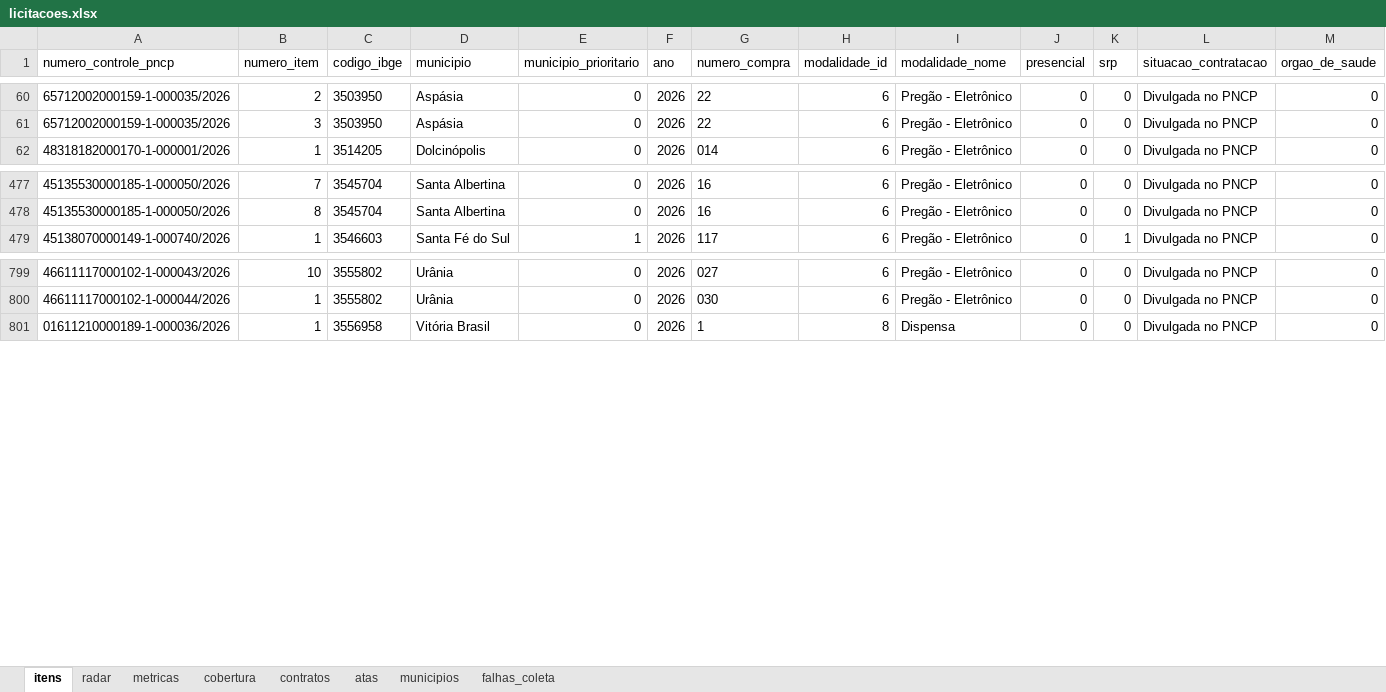
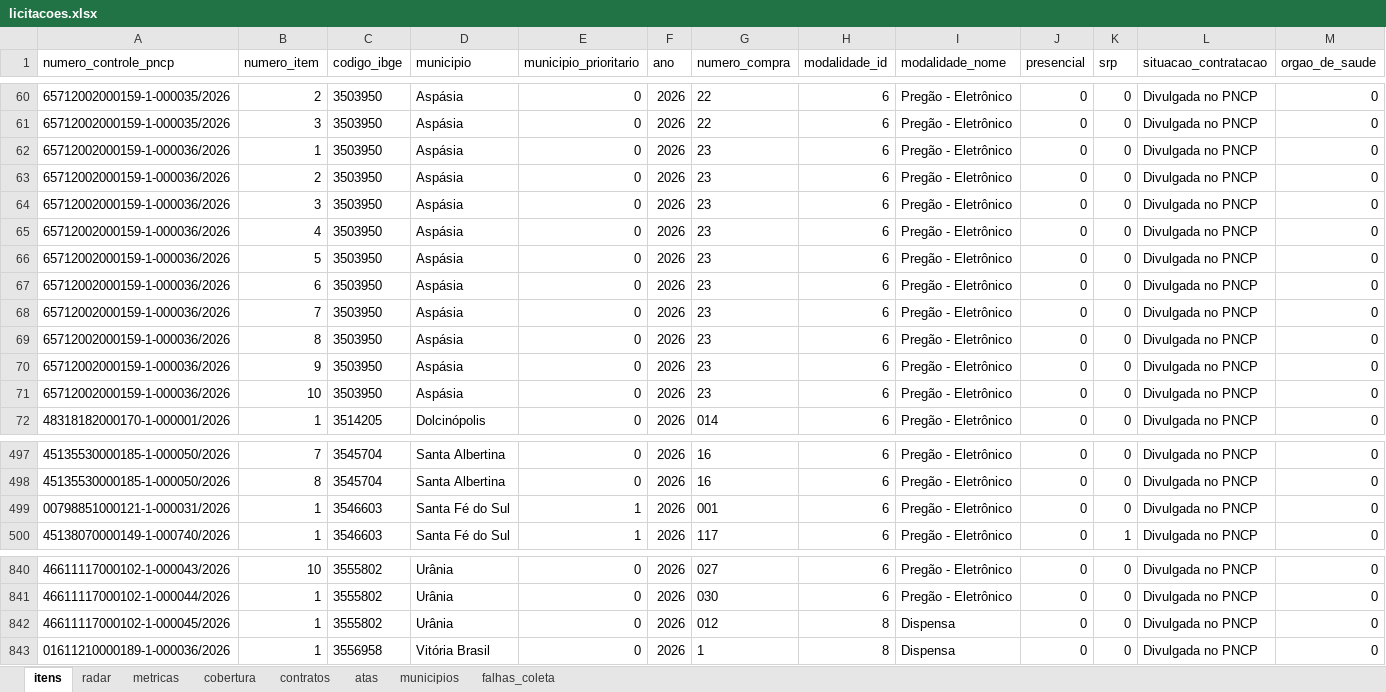
Before and after one commit to hub-ramos/licitacao, an Excel workbook: dados/licitacoes.xlsx, sheet itens, drawn as a sheet; only a part is shown, gaps mark what is left out; values as stored, in another font and other column widths than the file's, no borders; rows hold the shown columns only; the diff covers the shown part only; the diff names each change by its address in the sheet, - before the commit and + after, or states it on an @@ line.

```diff
--- a/dados/licitacoes.xlsx (sheet itens)
+++ b/dados/licitacoes.xlsx (sheet itens)
+row 62: 65712002000159-1-000036/2026 | 1 | 3503950 | Aspásia | 0 | 2026 | 23 | 6 | Pregão - Eletrônico | 0 | 0 | Divulgada no PNCP | 0
+row 63: 65712002000159-1-000036/2026 | 2 | 3503950 | Aspásia | 0 | 2026 | 23 | 6 | Pregão - Eletrônico | 0 | 0 | Divulgada no PNCP | 0
+row 64: 65712002000159-1-000036/2026 | 3 | 3503950 | Aspásia | 0 | 2026 | 23 | 6 | Pregão - Eletrônico | 0 | 0 | Divulgada no PNCP | 0
+row 65: 65712002000159-1-000036/2026 | 4 | 3503950 | Aspásia | 0 | 2026 | 23 | 6 | Pregão - Eletrônico | 0 | 0 | Divulgada no PNCP | 0
+row 66: 65712002000159-1-000036/2026 | 5 | 3503950 | Aspásia | 0 | 2026 | 23 | 6 | Pregão - Eletrônico | 0 | 0 | Divulgada no PNCP | 0
+row 67: 65712002000159-1-000036/2026 | 6 | 3503950 | Aspásia | 0 | 2026 | 23 | 6 | Pregão - Eletrônico | 0 | 0 | Divulgada no PNCP | 0
+row 68: 65712002000159-1-000036/2026 | 7 | 3503950 | Aspásia | 0 | 2026 | 23 | 6 | Pregão - Eletrônico | 0 | 0 | Divulgada no PNCP | 0
+row 69: 65712002000159-1-000036/2026 | 8 | 3503950 | Aspásia | 0 | 2026 | 23 | 6 | Pregão - Eletrônico | 0 | 0 | Divulgada no PNCP | 0
+row 70: 65712002000159-1-000036/2026 | 9 | 3503950 | Aspásia | 0 | 2026 | 23 | 6 | Pregão - Eletrônico | 0 | 0 | Divulgada no PNCP | 0
+row 71: 65712002000159-1-000036/2026 | 10 | 3503950 | Aspásia | 0 | 2026 | 23 | 6 | Pregão - Eletrônico | 0 | 0 | Divulgada no PNCP | 0
+row 499: 00798851000121-1-000031/2026 | 1 | 3546603 | Santa Fé do Sul | 1 | 2026 | 001 | 6 | Pregão - Eletrônico | 0 | 0 | Divulgada no PNCP | 0
+row 842: 46611117000102-1-000045/2026 | 1 | 3555802 | Urânia | 0 | 2026 | 012 | 8 | Dispensa | 0 | 0 | Divulgada no PNCP | 0
```
Also changed, not shown: 30 added rows elsewhere in this sheet, sheet metricas, sheet radar, 5 other files.
